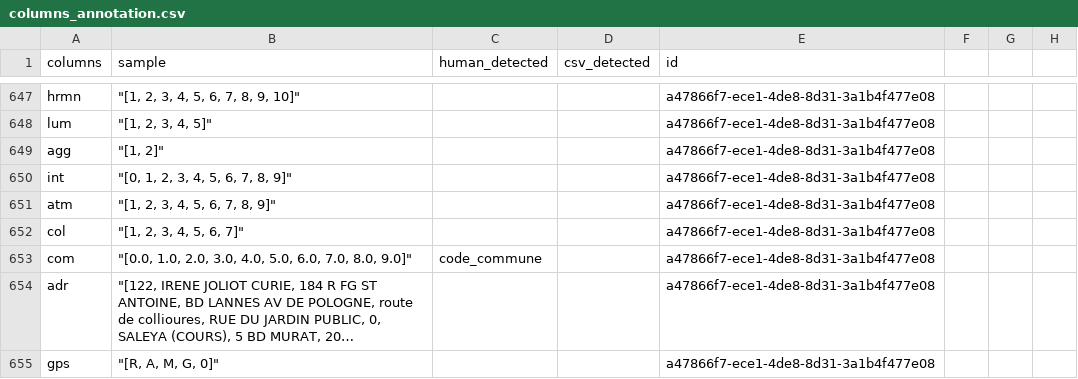
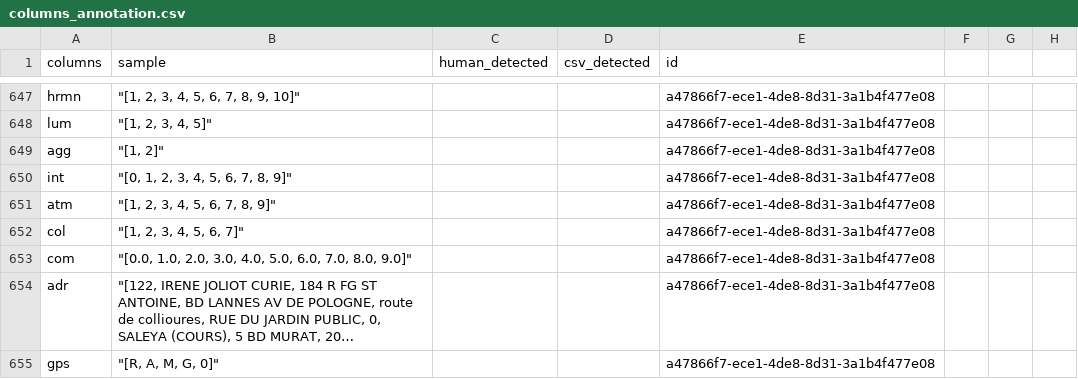
Before and after one commit to etalab/csv_detective_api, a CSV file: service/csv_detective_ml/data/columns_annotation.csv, drawn as a sheet; only a part is shown, gaps mark what is left out; long unchanged cells end in …; the diff covers the shown part only; the diff names each change by its address in the sheet, - before the commit and + after, or states it on an @@ line.

```diff
--- a/service/csv_detective_ml/data/columns_annotation.csv
+++ b/service/csv_detective_ml/data/columns_annotation.csv
-C653 (human_detected): code_commune
+C653 (human_detected): (empty)
```
Also changed, not shown: 81 edited cells elsewhere in this file, 1 other file.
